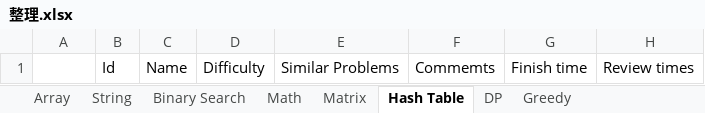
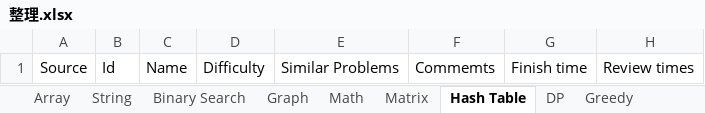
Before and after one commit to tp6vup5566/Leetcode, an Excel workbook: 整理.xlsx, sheet Hash Table, drawn as a sheet; values as stored, in another font and other column widths than the file's, no borders; the diff names each change by its address in the sheet, - before the commit and + after, or states it on an @@ line.

```diff
--- a/整理.xlsx (sheet Hash Table)
+++ b/整理.xlsx (sheet Hash Table)
+sheet tab: Graph
-A1: (empty)
+A1: Source
```
Also changed, not shown: sheet Array, sheet Binary Search, sheet Greedy, sheet DP, sheet Matrix, 17 other files.
